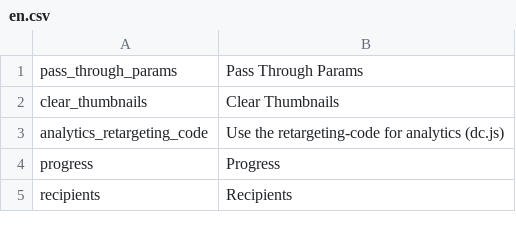
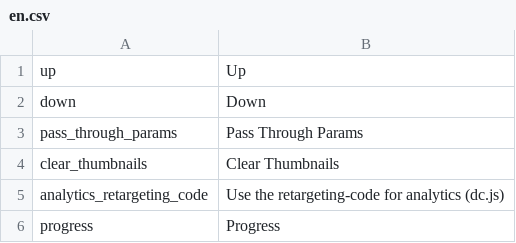
Before and after one commit to pimcore/pimcore, a CSV file: pimcore/config/texts/en.csv, drawn as a sheet; only a part is shown; the shorter side is filled out with more unchanged rows.

Commit message:
missing translations from the previous commit ;-)
git-svn-id: http://www.pimcore.org/svn/pimcore/private/core/trunk@2588 1f8fe7d8-47f0-464c-8d0a-336f4953ab05

```diff
--- a/pimcore/config/texts/en.csv
+++ b/pimcore/config/texts/en.csv
@@ -1 +1,3 @@
+"up","Up"
+"down","Down"
 "pass_through_params","Pass Through Params"
```
